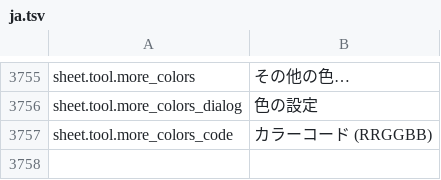
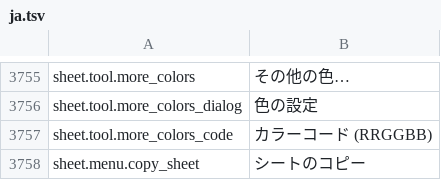
Before and after one commit to jade-rs/jade-office, a TSV file: crates/jade-gpui-app/i18n/ja.tsv, drawn as a sheet; only a part is shown, gaps mark what is left out.

```diff
--- a/crates/jade-gpui-app/i18n/ja.tsv
+++ b/crates/jade-gpui-app/i18n/ja.tsv
@@ -3757 +3757,2 @@ sheet.tool.more_colors_dialog	色の設定
 sheet.tool.more_colors_code	カラーコード (RRGGBB)
+sheet.menu.copy_sheet	シートのコピー
```
Also changed, not shown: crates/jade-gpui-app/i18n/en.tsv, 5 other files.
